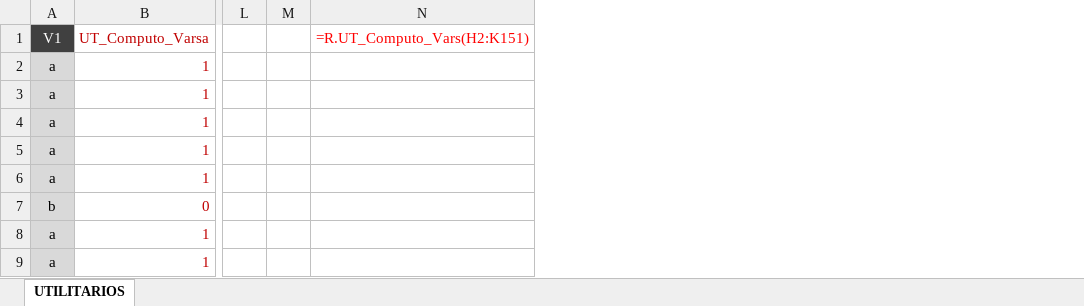
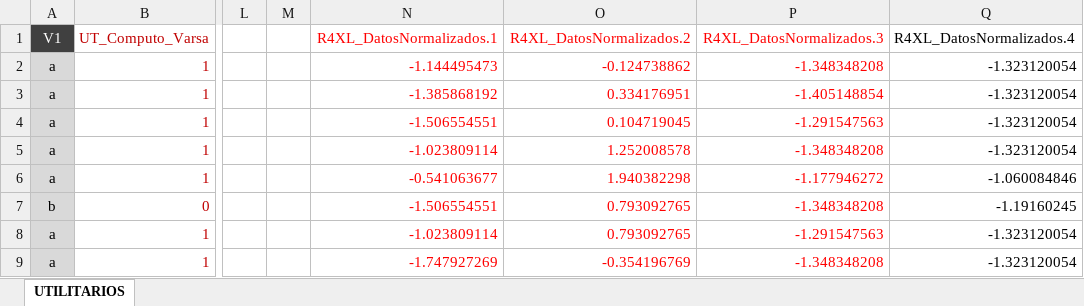
Before and after one commit to mbonillacr/R4XCL, an Excel workbook: EJEMPLOS EN EXCEL/BONILLA/R4XL-Utilitarios.xlsx, sheet UTILITARIOS, drawn as a sheet; only a part is shown, gaps mark what is left out; values as stored, in another font and other column widths than the file's, no borders; removed rows and columns are numbered as before the commit, all else as after; the diff names each change by its address in the sheet, - before the commit and + after, or states it on an @@ line.

```diff
--- a/EJEMPLOS EN EXCEL/BONILLA/R4XL-Utilitarios.xlsx (sheet UTILITARIOS)
+++ b/EJEMPLOS EN EXCEL/BONILLA/R4XL-Utilitarios.xlsx (sheet UTILITARIOS)
-column N (=R.UT_Computo_Vars(H2:K151)), empty
+column N (R4XL_DatosNormalizados.1), rows 2-9: -1.144495473 | -1.385868192 | -1.506554551 | -1.023809114 | -0.541063677 | -1.506554551 | -1.023809114 | -1.747927269
+column O (R4XL_DatosNormalizados.2), rows 2-9: -0.124738862 | 0.334176951 | 0.104719045 | 1.252008578 | 1.940382298 | 0.793092765 | 0.793092765 | -0.354196769
+column P (R4XL_DatosNormalizados.3), rows 2-9: -1.348348208 | -1.405148854 | -1.291547563 | -1.348348208 | -1.177946272 | -1.348348208 | -1.291547563 | -1.348348208
+column Q (R4XL_DatosNormalizados.4), rows 2-9: -1.323120054 | -1.323120054 | -1.323120054 | -1.323120054 | -1.060084846 | -1.19160245 | -1.323120054 | -1.323120054
```
Also changed, not shown: EJEMPLOS EN EXCEL/BONILLA/R4XL-AlgebraLineal.xlsx, 11 other files.
